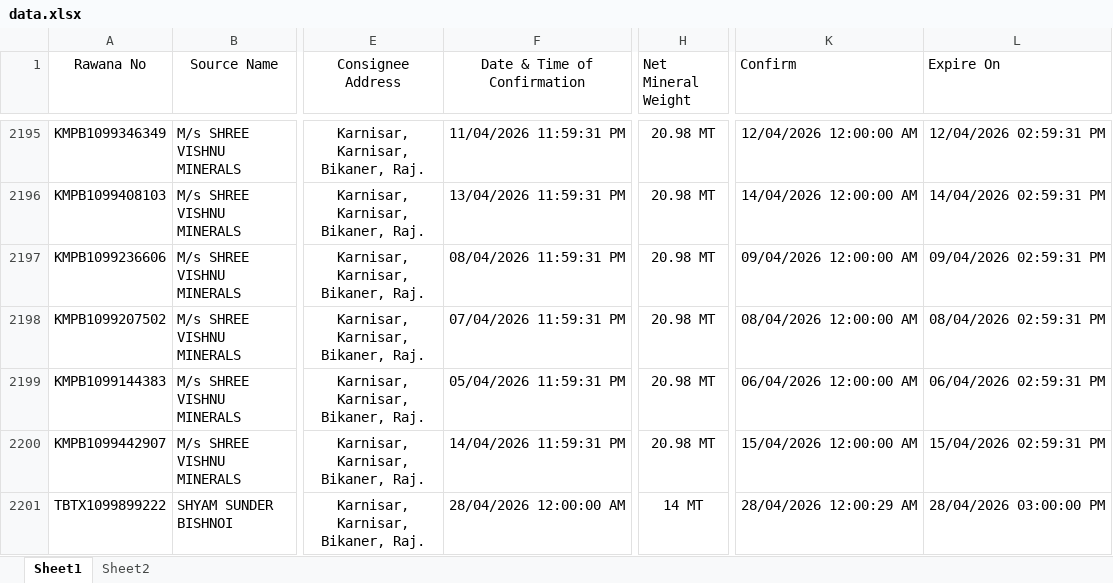
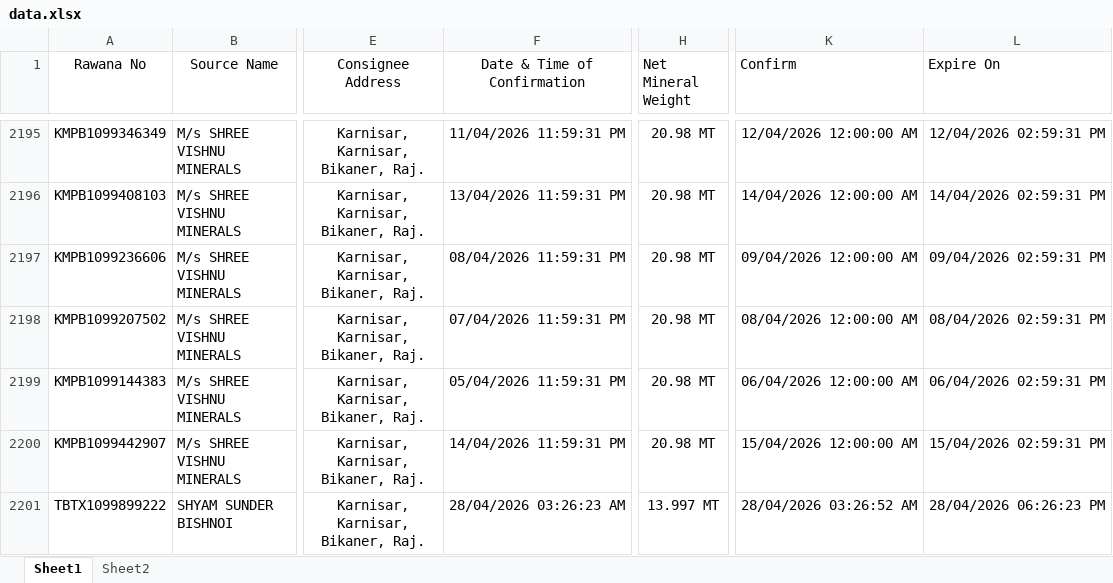
Before and after one commit to MINEDEPTRAJ/GMDRAJ, an Excel workbook: data.xlsx, sheet Sheet1, drawn as a sheet; only a part is shown, gaps mark what is left out; values as stored, in another font and other column widths than the file's, no borders; conditional formats not drawn; the diff names each change by its address in the sheet, - before the commit and + after, or states it on an @@ line.

Commit message:
Add files via upload

```diff
--- a/data.xlsx (sheet Sheet1)
+++ b/data.xlsx (sheet Sheet1)
-F2201 (Date & Time of Confirmation): 28/04/2026 12:00:00 AM
+F2201 (Date & Time of Confirmation): 28/04/2026 03:26:23 AM
-H2201 (Net Mineral Weight): 14 MT
+H2201 (Net Mineral Weight): 13.997 MT
-K2201 (Confirm): 28/04/2026 12:00:29 AM
+K2201 (Confirm): 28/04/2026 03:26:52 AM
-L2201 (Expire On): 28/04/2026 03:00:00 PM
+L2201 (Expire On): 28/04/2026 06:26:23 PM
```
